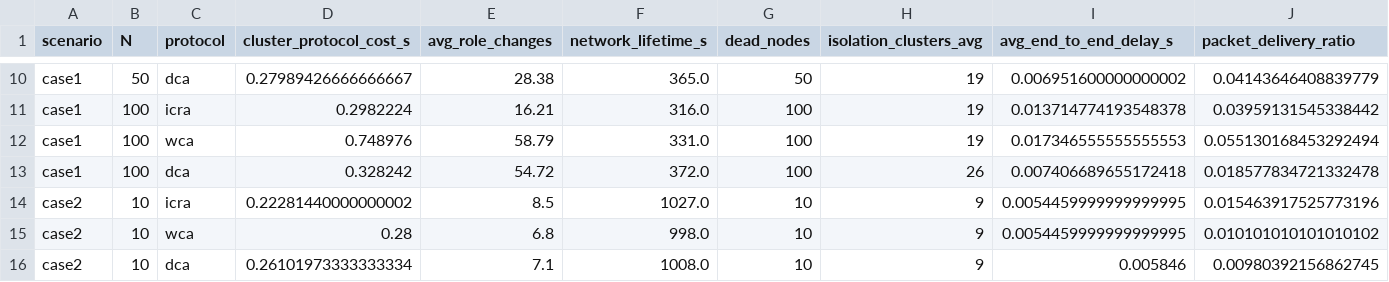
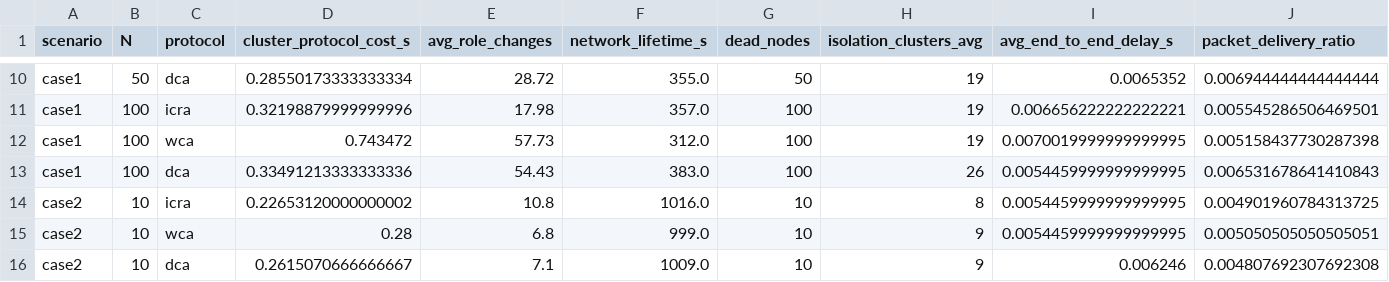
Before and after one commit to freddy-nguyen-tamu/ICRA-Reverse-Engineering, a CSV file: results/metrics.csv, drawn as a sheet; only a part is shown, gaps mark what is left out; the diff covers the shown part only; the diff names each change by its address in the sheet, - before the commit and + after, or states it on an @@ line.

Commit message:
lifetime reached same as paper

```diff
--- a/results/metrics.csv
+++ b/results/metrics.csv
-D10 (cluster_protocol_cost_s): 0.27989426666666667
+D10 (cluster_protocol_cost_s): 0.28550173333333334
-E10 (avg_role_changes): 28.38
+E10 (avg_role_changes): 28.72
-F10 (network_lifetime_s): 365.0
+F10 (network_lifetime_s): 355.0
-I10 (avg_end_to_end_delay_s): 0.006951600000000002
+I10 (avg_end_to_end_delay_s): 0.0065352
-J10 (packet_delivery_ratio): 0.04143646408839779
+J10 (packet_delivery_ratio): 0.006944444444444444
-D11 (cluster_protocol_cost_s): 0.2982224
+D11 (cluster_protocol_cost_s): 0.32198879999999996
-E11 (avg_role_changes): 16.21
+E11 (avg_role_changes): 17.98
-F11 (network_lifetime_s): 316.0
+F11 (network_lifetime_s): 357.0
-I11 (avg_end_to_end_delay_s): 0.013714774193548378
+I11 (avg_end_to_end_delay_s): 0.006656222222222221
-J11 (packet_delivery_ratio): 0.03959131545338442
+J11 (packet_delivery_ratio): 0.005545286506469501
-D12 (cluster_protocol_cost_s): 0.748976
+D12 (cluster_protocol_cost_s): 0.743472
-E12 (avg_role_changes): 58.79
+E12 (avg_role_changes): 57.73
-F12 (network_lifetime_s): 331.0
+F12 (network_lifetime_s): 312.0
-I12 (avg_end_to_end_delay_s): 0.017346555555555553
+I12 (avg_end_to_end_delay_s): 0.0070019999999999995
-J12 (packet_delivery_ratio): 0.055130168453292494
+J12 (packet_delivery_ratio): 0.005158437730287398
-D13 (cluster_protocol_cost_s): 0.328242
+D13 (cluster_protocol_cost_s): 0.33491213333333336
-E13 (avg_role_changes): 54.72
+E13 (avg_role_changes): 54.43
-F13 (network_lifetime_s): 372.0
+F13 (network_lifetime_s): 383.0
-I13 (avg_end_to_end_delay_s): 0.007406689655172418
+I13 (avg_end_to_end_delay_s): 0.0054459999999999995
-J13 (packet_delivery_ratio): 0.018577834721332478
+J13 (packet_delivery_ratio): 0.006531678641410843
-D14 (cluster_protocol_cost_s): 0.22281440000000002
+D14 (cluster_protocol_cost_s): 0.22653120000000002
-E14 (avg_role_changes): 8.5
+E14 (avg_role_changes): 10.8
-F14 (network_lifetime_s): 1027.0
+F14 (network_lifetime_s): 1016.0
-H14 (isolation_clusters_avg): 9
+H14 (isolation_clusters_avg): 8
-J14 (packet_delivery_ratio): 0.015463917525773196
+J14 (packet_delivery_ratio): 0.004901960784313725
-F15 (network_lifetime_s): 998.0
+F15 (network_lifetime_s): 999.0
-J15 (packet_delivery_ratio): 0.010101010101010102
+J15 (packet_delivery_ratio): 0.005050505050505051
-D16 (cluster_protocol_cost_s): 0.26101973333333334
+D16 (cluster_protocol_cost_s): 0.2615070666666667
-F16 (network_lifetime_s): 1008.0
+F16 (network_lifetime_s): 1009.0
-I16 (avg_end_to_end_delay_s): 0.005846
+I16 (avg_end_to_end_delay_s): 0.006246
-J16 (packet_delivery_ratio): 0.00980392156862745
+J16 (packet_delivery_ratio): 0.004807692307692308
```
Also changed, not shown: 1 added row, 1 removed row and 137 edited cells elsewhere in this file, 36 other files.
